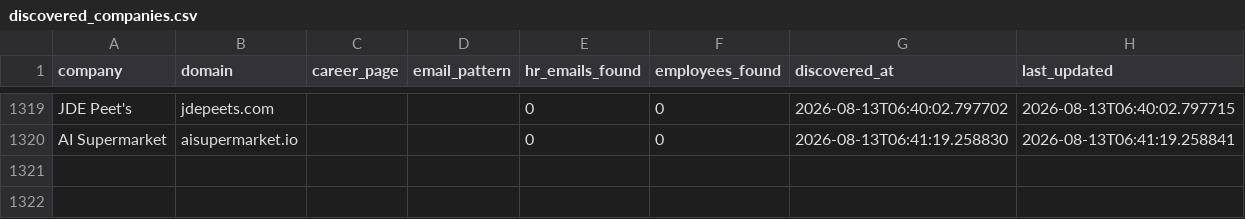
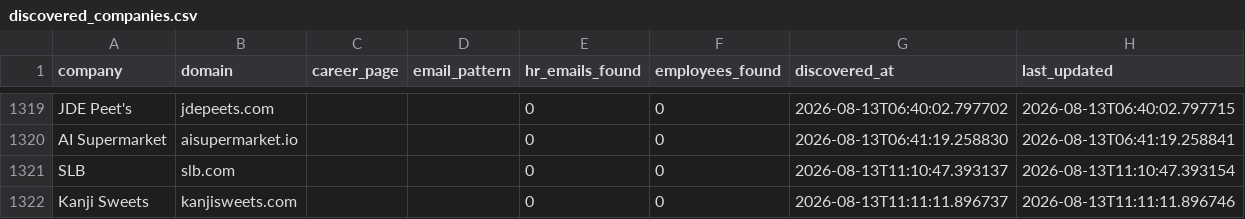
Before and after one commit to githubajaydhage/autoapply-resume-automation, a CSV file: data/discovered_companies.csv, drawn as a sheet; only a part is shown, gaps mark what is left out; the diff names each change by its address in the sheet, - before the commit and + after, or states it on an @@ line.

```diff
--- a/data/discovered_companies.csv
+++ b/data/discovered_companies.csv
+row 1321: SLB | slb.com |  |  | 0 | 0 | 2026-08-13T11:10:47.393137 | 2026-08-13T11:10:47.393154
+row 1322: Kanji Sweets | kanjisweets.com |  |  | 0 | 0 | 2026-08-13T11:11:11.896737 | 2026-08-13T11:11:11.896746
```
Also changed, not shown: data/sent_emails_log.csv.
